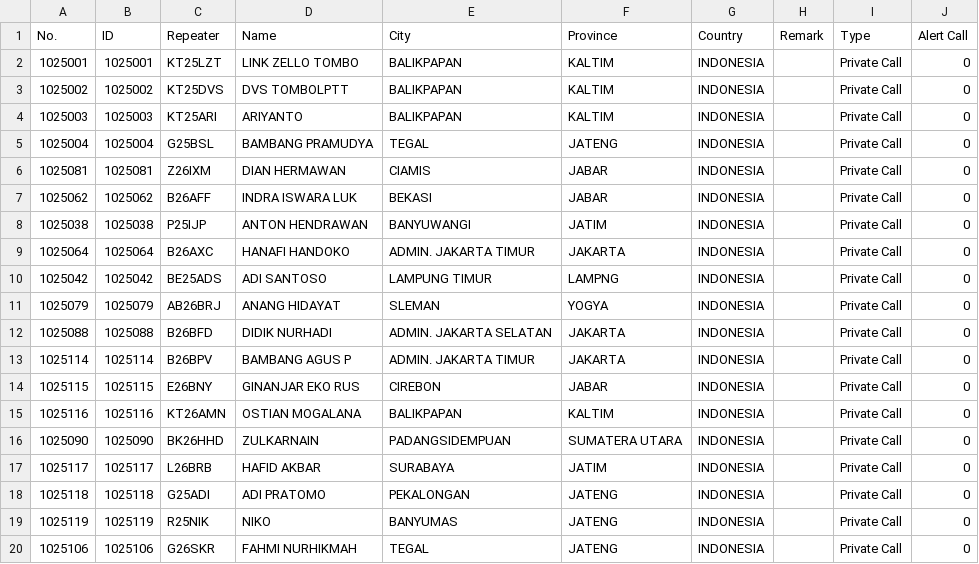
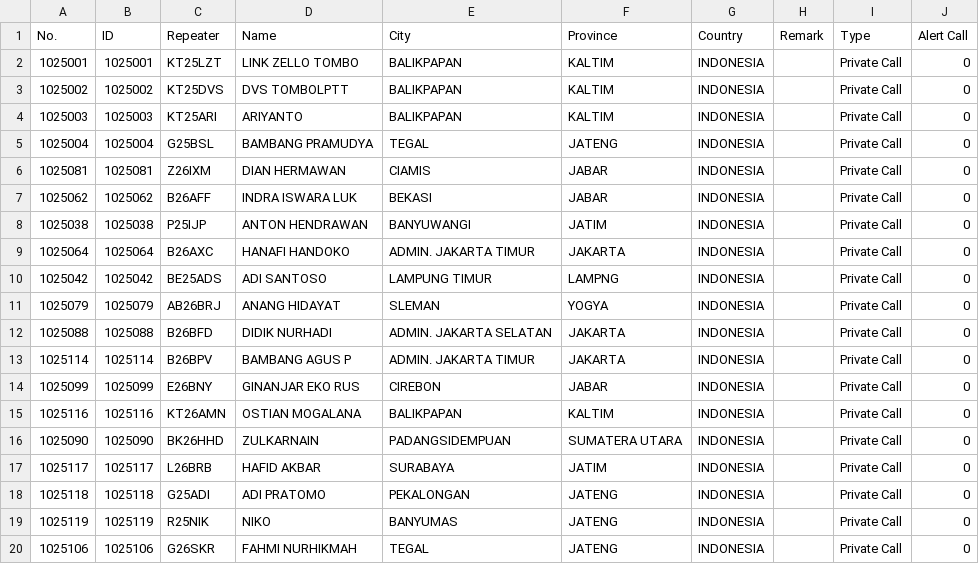
Before and after one commit to tombolptt/file_csv, a CSV file: DMUV32.csv, drawn as a sheet.

Commit message:
Update kontak DMUV32.csv otomatis via Aplikasi

```diff
--- a/DMUV32.csv
+++ b/DMUV32.csv
@@ -13,3 +13,3 @@ No.,ID,Repeater,Name,City,Province,Country,Remark,Type,Alert Call
 1025114,1025114,B26BPV,BAMBANG AGUS P,ADMIN. JAKARTA TIMUR,JAKARTA,INDONESIA,,Private Call,0
-1025115,1025115,E26BNY,GINANJAR EKO RUS,CIREBON,JABAR,INDONESIA,,Private Call,0
+1025099,1025099,E26BNY,GINANJAR EKO RUS,CIREBON,JABAR,INDONESIA,,Private Call,0
 1025116,1025116,KT26AMN,OSTIAN MOGALANA,BALIKPAPAN,KALTIM,INDONESIA,,Private Call,0
```
